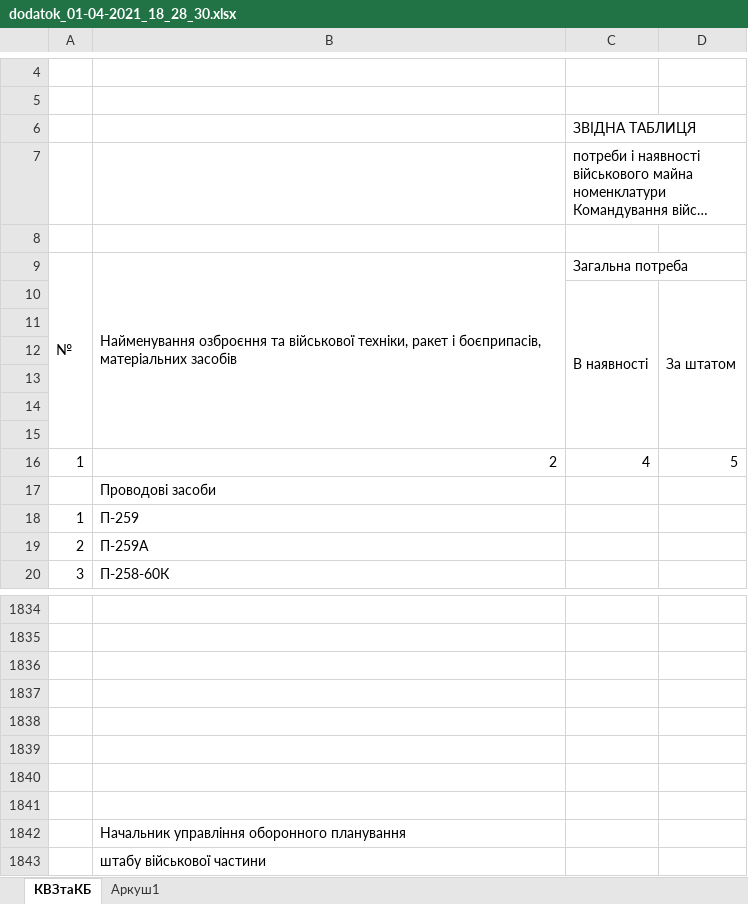
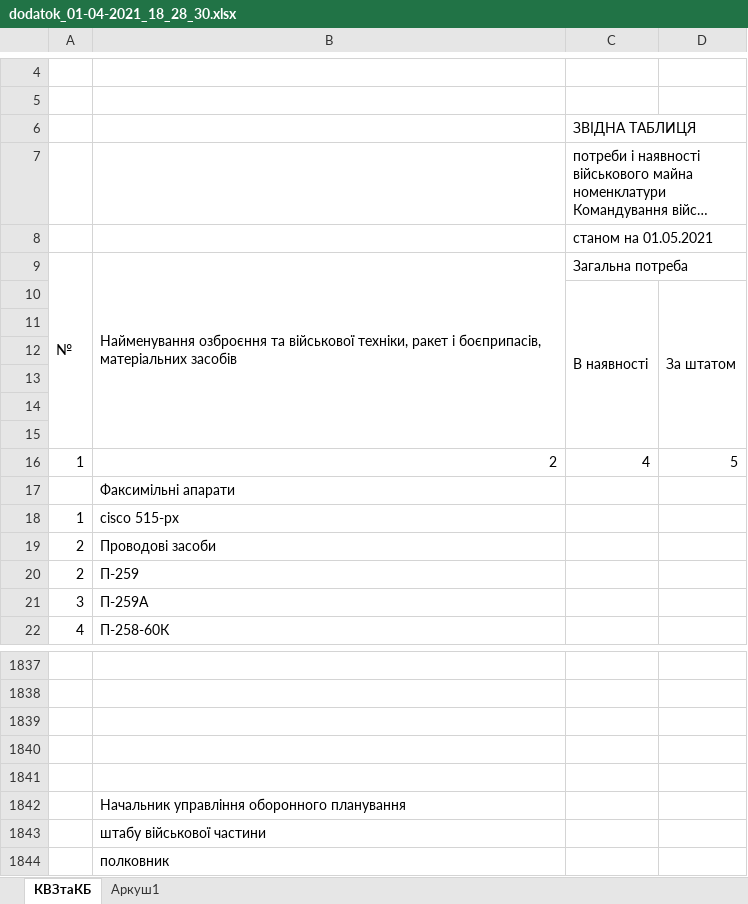
Before and after one commit to dimmaa9/controlKVZ_R2, an Excel workbook: src/main/resources/excel/dodatok_01-04-2021_18_28_30.xlsx, sheet КВЗтаКБ, drawn as a sheet; only a part is shown, gaps mark what is left out; the shorter side is filled out with more unchanged rows; long unchanged cells end in …; values as stored, in another font and other column widths than the file's, no cell formats; charts and pictures not drawn; removed rows and columns are numbered as before the commit, all else as after; the diff covers the shown part only; the diff names each change by its address in the sheet, - before the commit and + after, or states it on an @@ line.

```diff
--- a/src/main/resources/excel/dodatok_01-04-2021_18_28_30.xlsx (sheet КВЗтаКБ)
+++ b/src/main/resources/excel/dodatok_01-04-2021_18_28_30.xlsx (sheet КВЗтаКБ)
-C8: (empty)
+C8: станом на 01.05.2021
+row 17:  | Факсимільні апарати
+row 18: 1 | cisco 515-px
@@ column A renumbered between rows 19 and 536 @@
-row 1839: (empty)
-row 1840: (empty)
-row 1841: (empty)
```
Also changed, not shown: 1 added row, 72 moved rows and 1 edited cell elsewhere in this sheet, cell formats, 2 other files.
